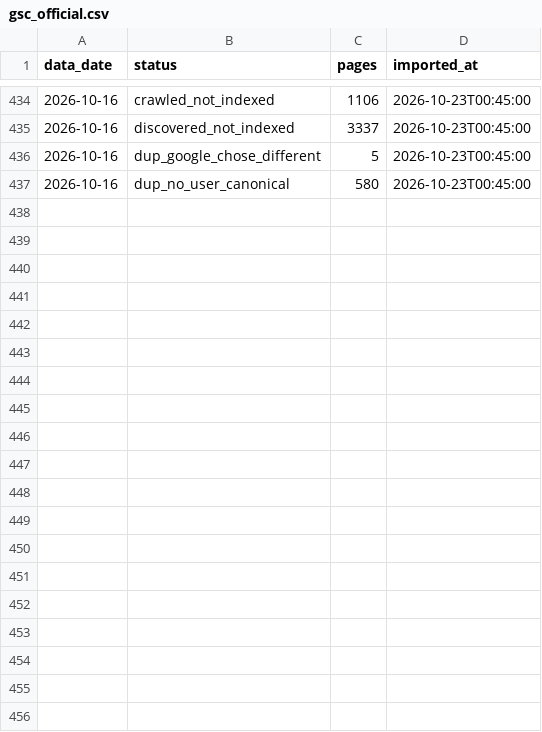
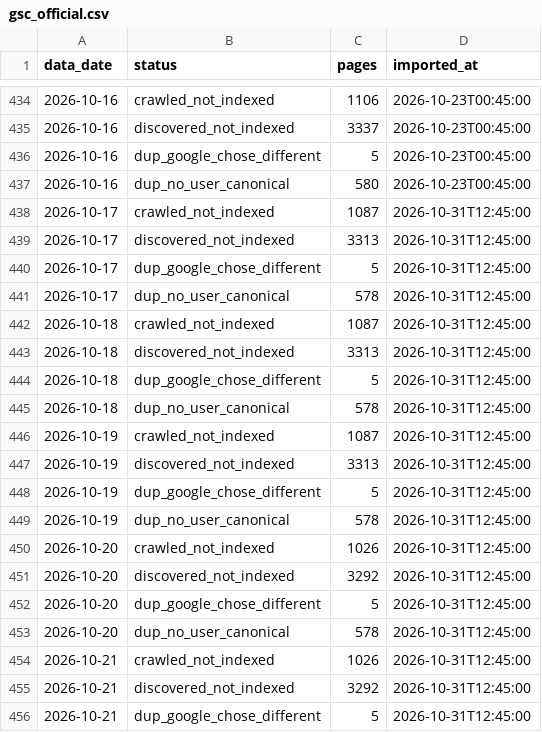
Before and after one commit to riku0704/sw-noindex-tracking, a CSV file: index_status/gsc_official.csv, drawn as a sheet; only a part is shown, gaps mark what is left out; the diff covers the shown part only.

```diff
--- a/index_status/gsc_official.csv
+++ b/index_status/gsc_official.csv
@@ -437 +437,20 @@ data_date,status,pages,imported_at
 2026-10-16,dup_no_user_canonical,580,2026-10-23T00:45:00
+2026-10-17,crawled_not_indexed,1087,2026-10-31T12:45:00
+2026-10-17,discovered_not_indexed,3313,2026-10-31T12:45:00
+2026-10-17,dup_google_chose_different,5,2026-10-31T12:45:00
+2026-10-17,dup_no_user_canonical,578,2026-10-31T12:45:00
+2026-10-18,crawled_not_indexed,1087,2026-10-31T12:45:00
+2026-10-18,discovered_not_indexed,3313,2026-10-31T12:45:00
+2026-10-18,dup_google_chose_different,5,2026-10-31T12:45:00
+2026-10-18,dup_no_user_canonical,578,2026-10-31T12:45:00
+2026-10-19,crawled_not_indexed,1087,2026-10-31T12:45:00
+2026-10-19,discovered_not_indexed,3313,2026-10-31T12:45:00
+2026-10-19,dup_google_chose_different,5,2026-10-31T12:45:00
+2026-10-19,dup_no_user_canonical,578,2026-10-31T12:45:00
+2026-10-20,crawled_not_indexed,1026,2026-10-31T12:45:00
+2026-10-20,discovered_not_indexed,3292,2026-10-31T12:45:00
+2026-10-20,dup_google_chose_different,5,2026-10-31T12:45:00
+2026-10-20,dup_no_user_canonical,578,2026-10-31T12:45:00
+2026-10-21,crawled_not_indexed,1026,2026-10-31T12:45:00
+2026-10-21,discovered_not_indexed,3292,2026-10-31T12:45:00
+2026-10-21,dup_google_chose_different,5,2026-10-31T12:45:00
```
Also changed, not shown: 9 added rows elsewhere in this file, index_status/gsc_totals.csv, 3 other files.
